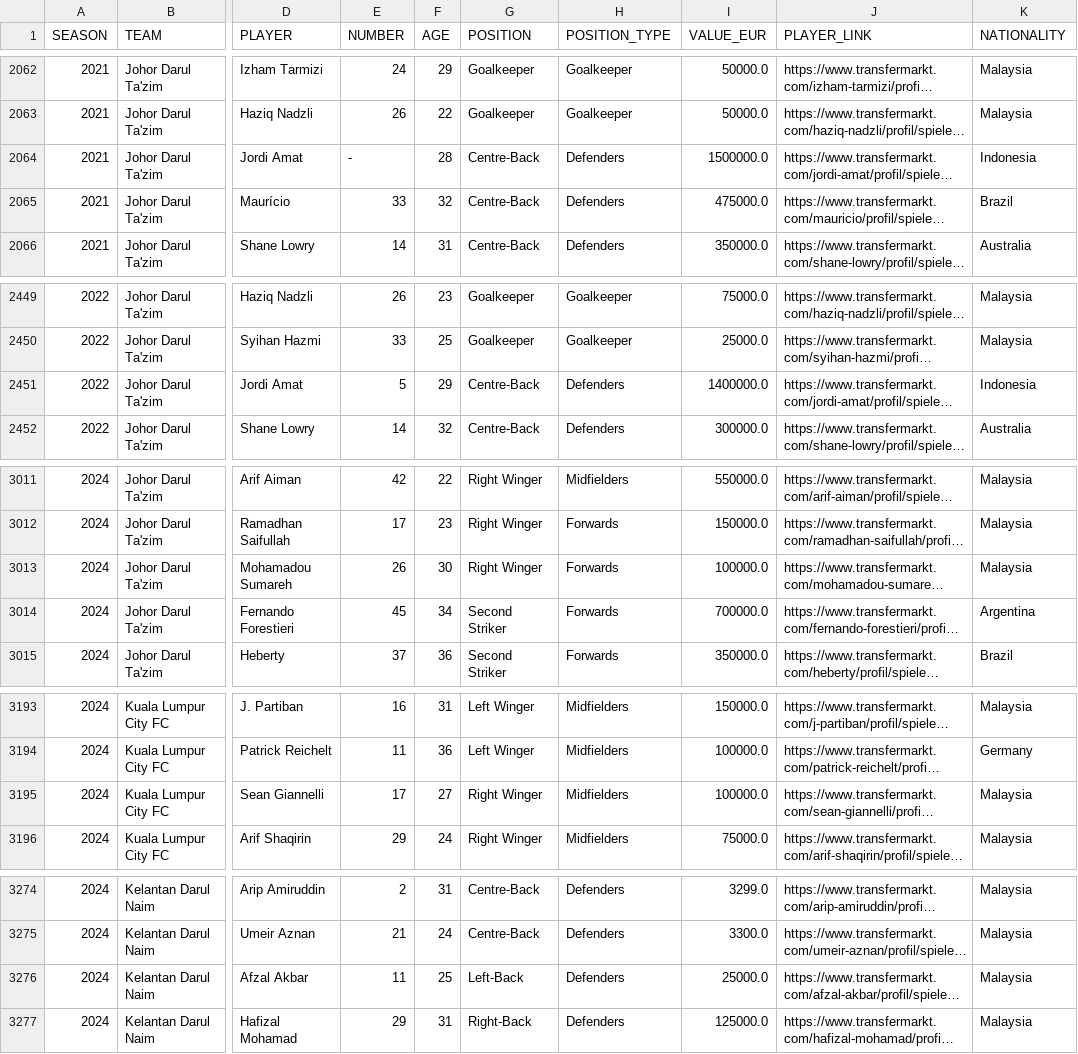
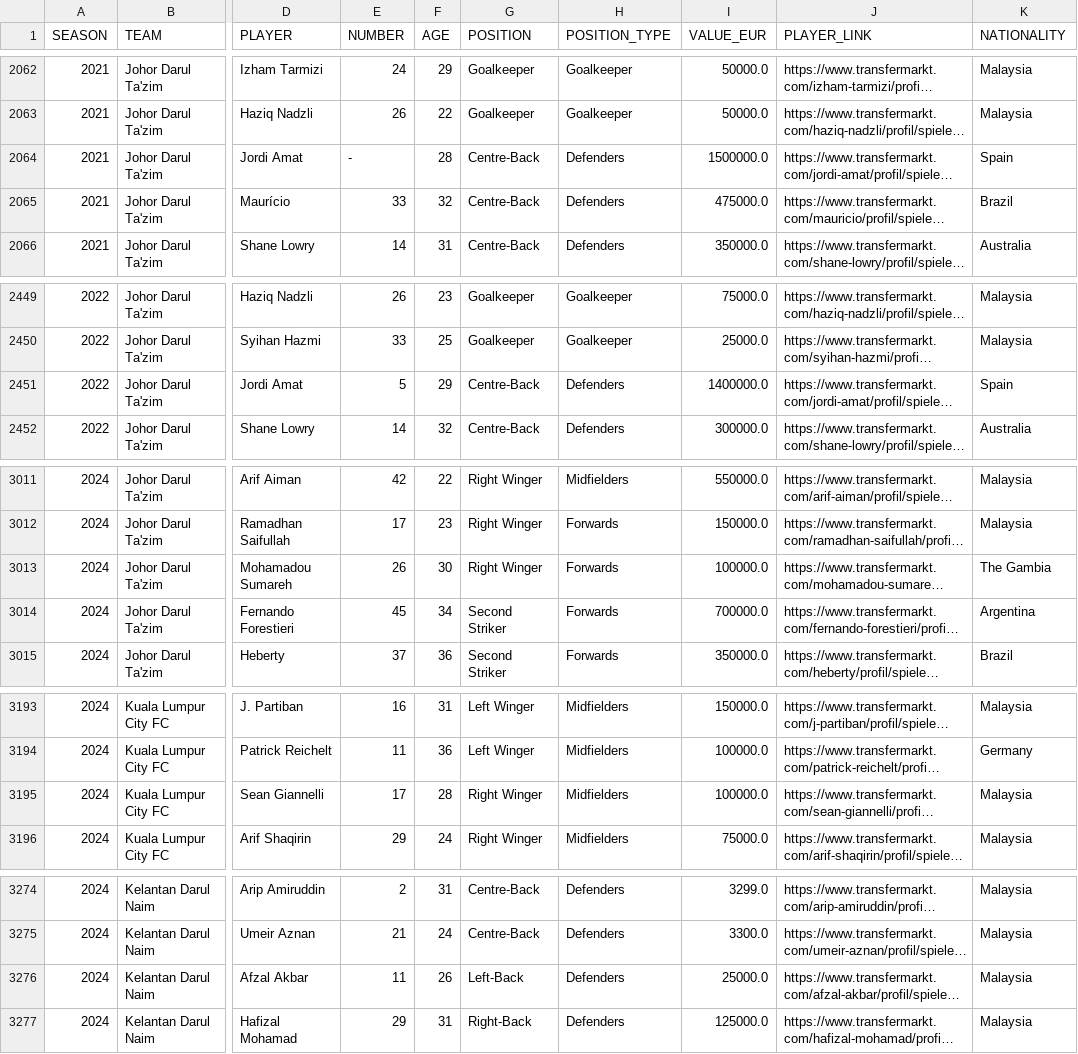
Before and after one commit to IzzatZanail/MalaysiaSuperLeague_TransfermrktDataScraping, a CSV file: datacsv/MSL_FullData.csv, drawn as a sheet; only a part is shown, gaps mark what is left out; long unchanged cells end in …; the diff names each change by its address in the sheet, - before the commit and + after, or states it on an @@ line.

```diff
--- a/datacsv/MSL_FullData.csv
+++ b/datacsv/MSL_FullData.csv
-K2064 (NATIONALITY): Indonesia
+K2064 (NATIONALITY): Spain
-K2451 (NATIONALITY): Indonesia
+K2451 (NATIONALITY): Spain
-K3013 (NATIONALITY): Malaysia
+K3013 (NATIONALITY): The Gambia
-F3195 (AGE): 27
+F3195 (AGE): 28
-F3276 (AGE): 25
+F3276 (AGE): 26
```
Also changed, not shown: 1 other file.
